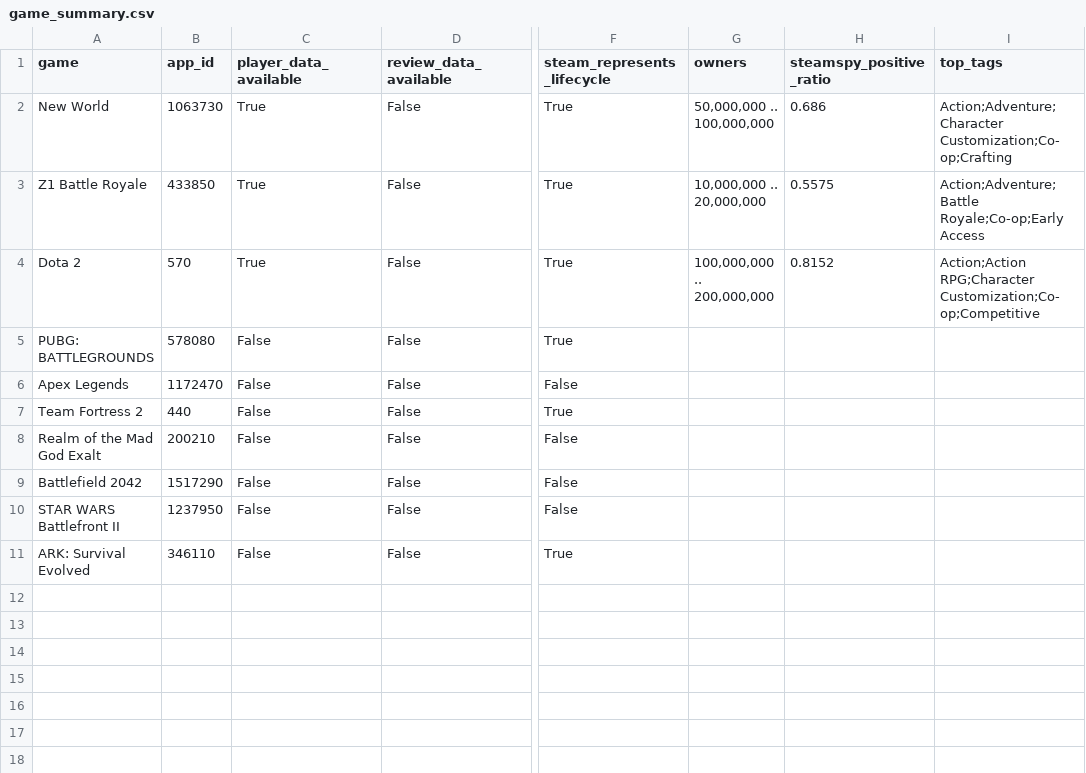
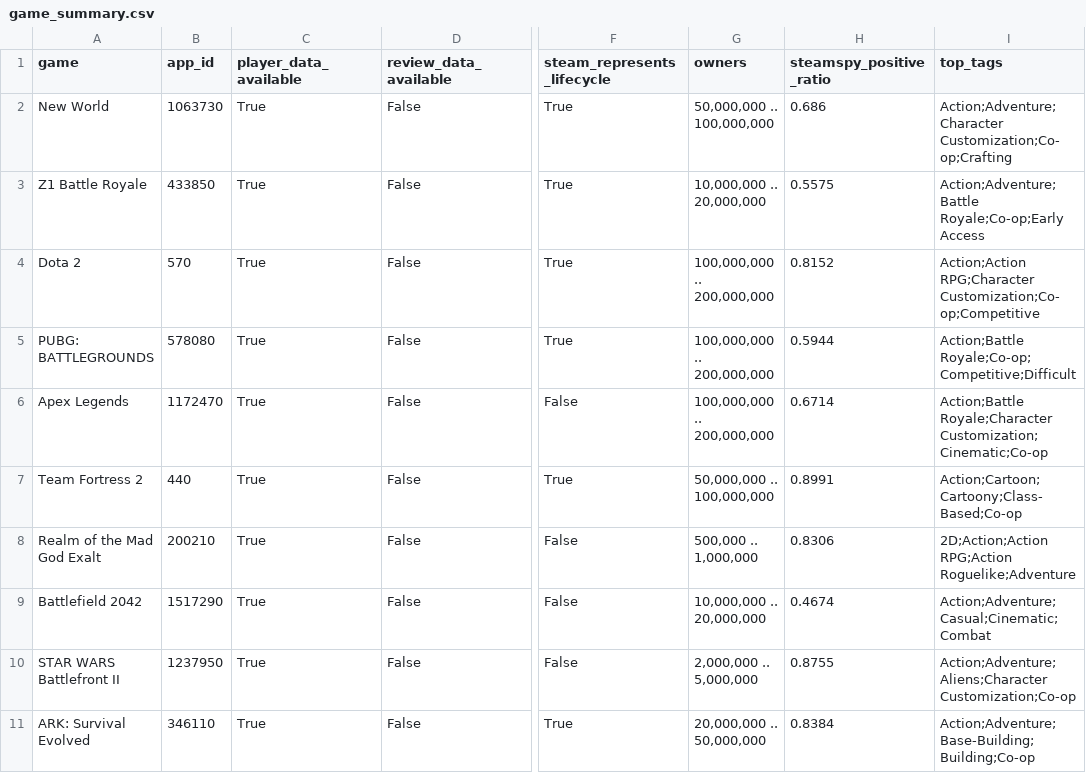
Before and after one commit to nk-labs314/why-games-die, a CSV file: data/processed/game_summary.csv, drawn as a sheet; only a part is shown, gaps mark what is left out; the diff names each change by its address in the sheet, - before the commit and + after, or states it on an @@ line.

```diff
--- a/data/processed/game_summary.csv
+++ b/data/processed/game_summary.csv
-C5:C11 (player_data_available): False
+C5:C11 (player_data_available): True
-G5:G6 (owners): (empty)
+G5:G6 (owners): 100,000,000 .. 200,000,000
-H5 (steamspy_positive_ratio): (empty)
+H5 (steamspy_positive_ratio): 0.5944
-I5 (top_tags): (empty)
+I5 (top_tags): Action;Battle Royale;Co-op;Competitive;Difficult
-H6 (steamspy_positive_ratio): (empty)
+H6 (steamspy_positive_ratio): 0.6714
-I6 (top_tags): (empty)
+I6 (top_tags): Action;Battle Royale;Character Customization;Cinematic;Co-op
-G7 (owners): (empty)
+G7 (owners): 50,000,000 .. 100,000,000
-H7 (steamspy_positive_ratio): (empty)
+H7 (steamspy_positive_ratio): 0.8991
-I7 (top_tags): (empty)
+I7 (top_tags): Action;Cartoon;Cartoony;Class-Based;Co-op
-G8 (owners): (empty)
+G8 (owners): 500,000 .. 1,000,000
-H8 (steamspy_positive_ratio): (empty)
+H8 (steamspy_positive_ratio): 0.8306
-I8 (top_tags): (empty)
+I8 (top_tags): 2D;Action;Action RPG;Action Roguelike;Adventure
-G9 (owners): (empty)
+G9 (owners): 10,000,000 .. 20,000,000
-H9 (steamspy_positive_ratio): (empty)
+H9 (steamspy_positive_ratio): 0.4674
-I9 (top_tags): (empty)
+I9 (top_tags): Action;Adventure;Casual;Cinematic;Combat
-G10 (owners): (empty)
+G10 (owners): 2,000,000 .. 5,000,000
-H10 (steamspy_positive_ratio): (empty)
+H10 (steamspy_positive_ratio): 0.8755
-I10 (top_tags): (empty)
+I10 (top_tags): Action;Adventure;Aliens;Character Customization;Co-op
-G11 (owners): (empty)
+G11 (owners): 20,000,000 .. 50,000,000
-H11 (steamspy_positive_ratio): (empty)
+H11 (steamspy_positive_ratio): 0.8384
-I11 (top_tags): (empty)
+I11 (top_tags): Action;Adventure;Base-Building;Building;Co-op
```
Also changed, not shown: data/processed/decline_events.csv, data/processed/decline_summary.csv, 18 other files.
